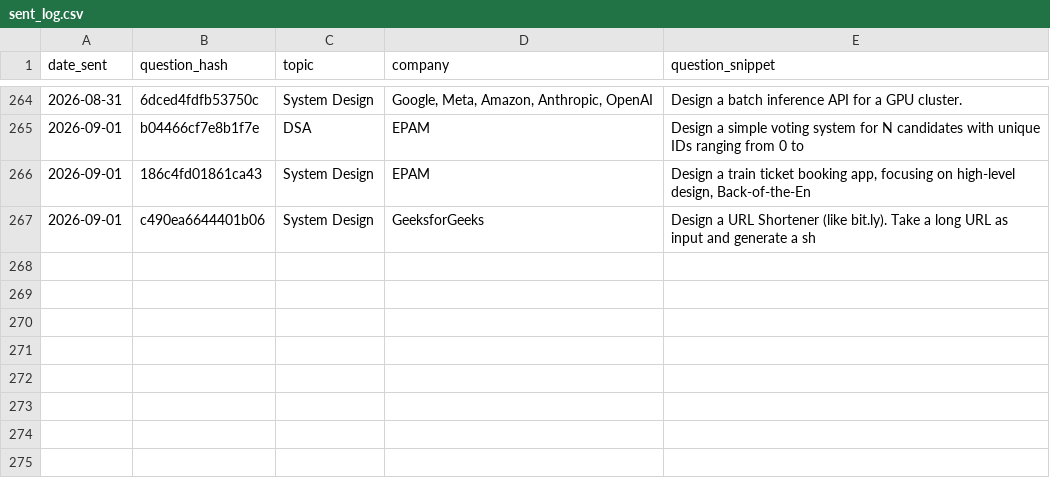
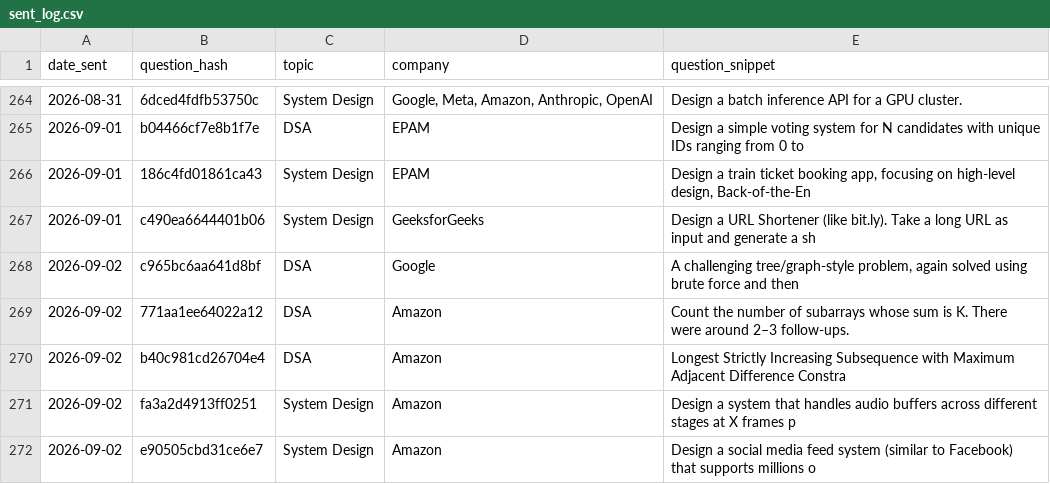
Before and after one commit to ayush95123/daily-iq, a CSV file: sent_log.csv, drawn as a sheet; only a part is shown, gaps mark what is left out; the diff names each change by its address in the sheet, - before the commit and + after, or states it on an @@ line.

```diff
--- a/sent_log.csv
+++ b/sent_log.csv
+row 268: 2026-09-02 | c965bc6aa641d8bf | DSA | Google | A challenging tree/graph-style problem, again solved using brute force and then
+row 269: 2026-09-02 | 771aa1ee64022a12 | DSA | Amazon | Count the number of subarrays whose sum is K. There were around 2–3 follow-ups.
+row 270: 2026-09-02 | b40c981cd26704e4 | DSA | Amazon | Longest Strictly Increasing Subsequence with Maximum Adjacent Difference Constra
+row 271: 2026-09-02 | fa3a2d4913ff0251 | System Design | Amazon | Design a system that handles audio buffers across different stages at X frames p
+row 272: 2026-09-02 | e90505cbd31ce6e7 | System Design | Amazon | Design a social media feed system (similar to Facebook) that supports millions o
```
